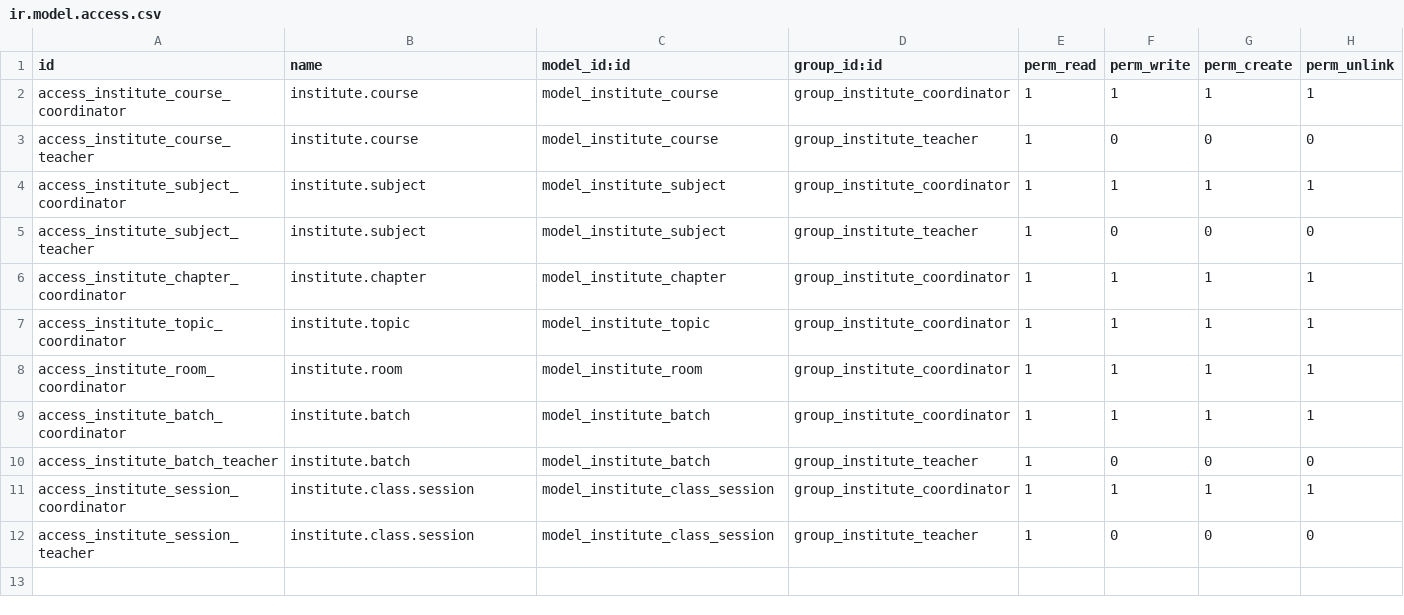
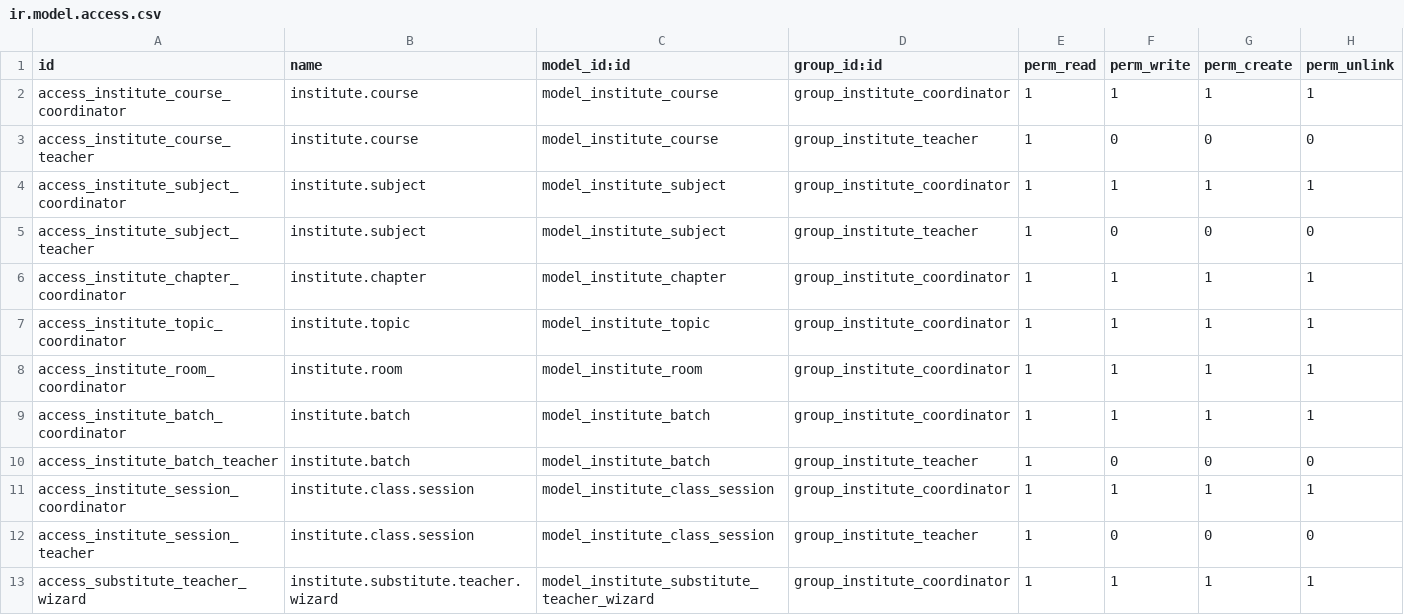
Before and after one commit to SusanMahato/Institute-Management-System, a CSV file: addons/institute_management/security/ir.model.access.csv, drawn as a sheet.

Commit message:
Add substitute confirmation wizard with chatter logging and bus notification

```diff
--- a/addons/institute_management/security/ir.model.access.csv
+++ b/addons/institute_management/security/ir.model.access.csv
@@ -12 +12,2 @@ access_institute_session_coordinator,institute.class.session,model_institute_cla
 access_institute_session_teacher,institute.class.session,model_institute_class_session,group_institute_teacher,1,0,0,0
+access_substitute_teacher_wizard,institute.substitute.teacher.wizard,model_institute_substitute_teacher_wizard,group_institute_coordinator,1,1,1,1
```
Also changed, not shown: 8 other files.
